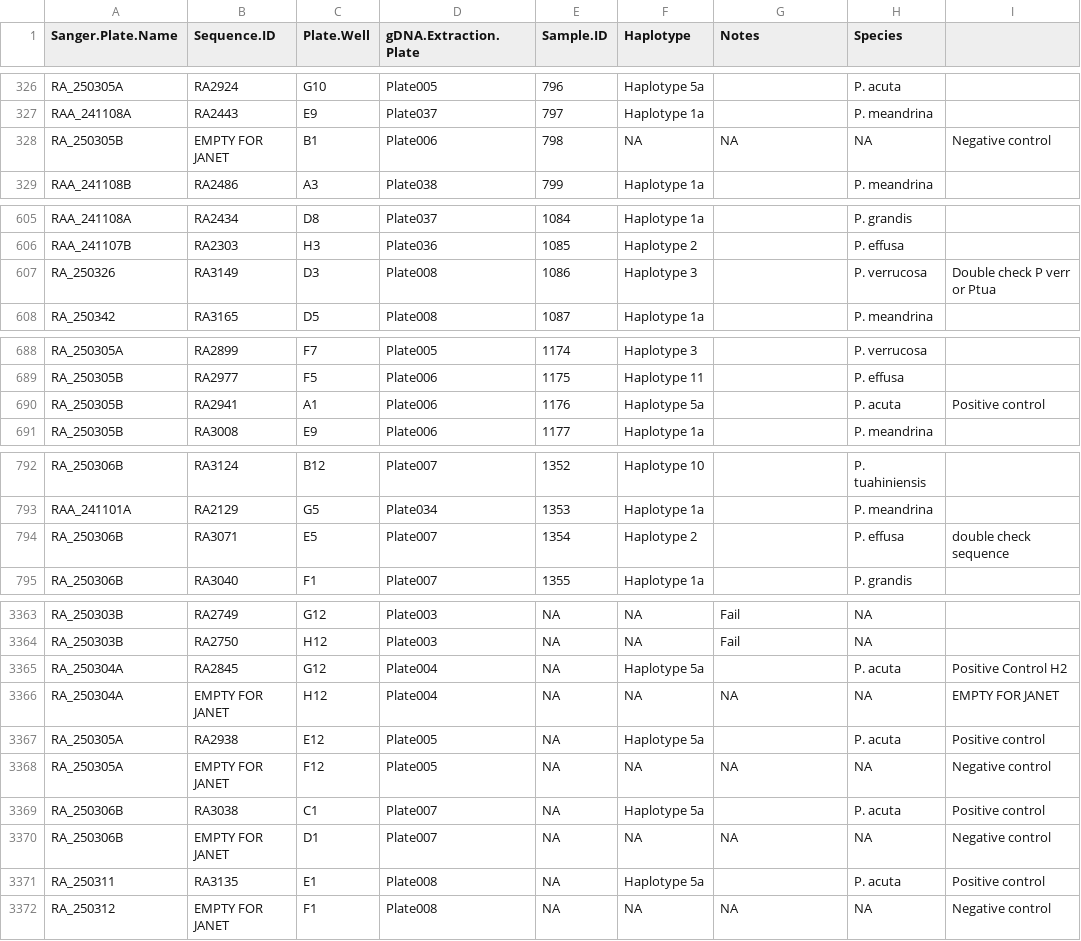
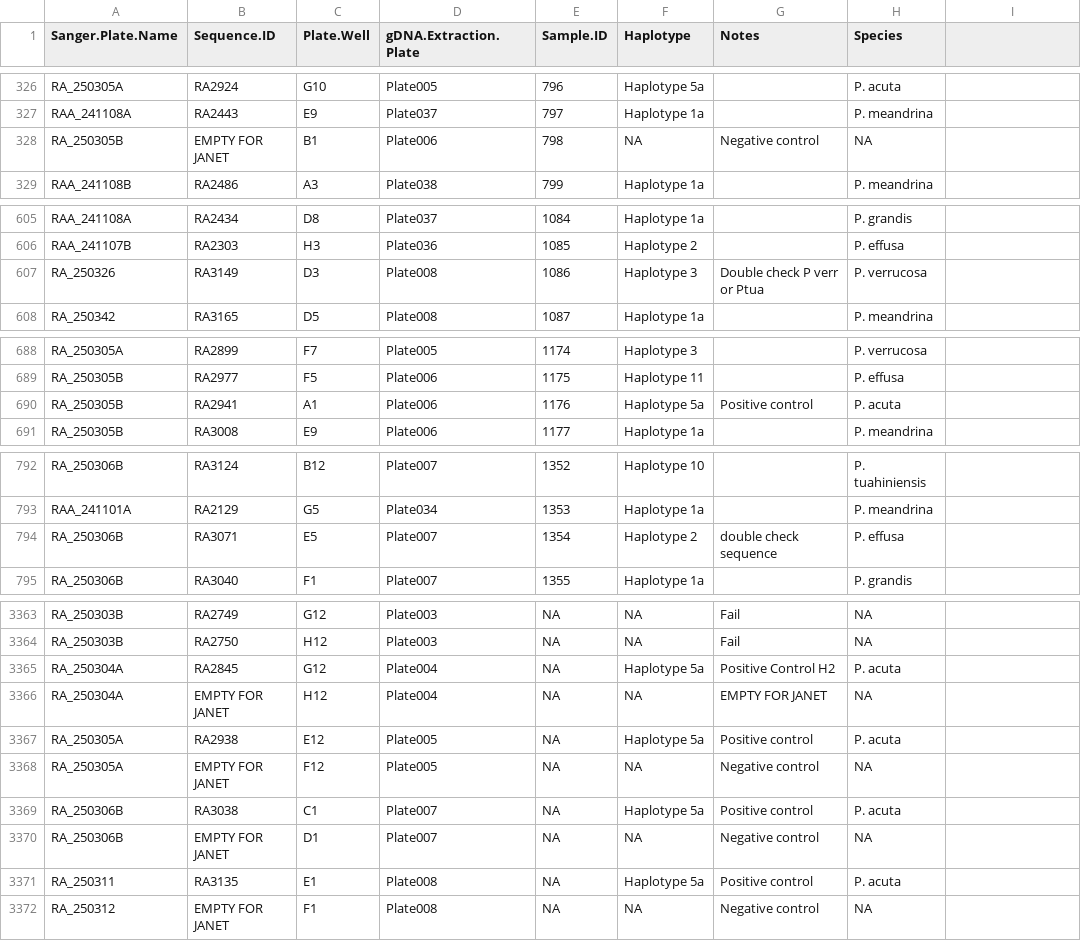
Before and after one commit to PierrickHarnay/Pocillopora_under_environmental_stressors, a CSV file: Data/Haplotype_data_modified_duplication.csv, drawn as a sheet; only a part is shown, gaps mark what is left out; the diff covers the shown part only.

```diff
--- a/Data/Haplotype_data_modified_duplication.csv
+++ b/Data/Haplotype_data_modified_duplication.csv
@@ -328 +328 @@ RAA_241108A,RA2443,E9,Plate037,797,Haplotype 1a,,P. meandrina,
-RA_250305B,EMPTY FOR JANET,B1,Plate006,798,NA,NA,NA,Negative control
+RA_250305B,EMPTY FOR JANET,B1,Plate006,798,NA,Negative control,NA
@@ -607 +607 @@ RAA_241107B,RA2303,H3,Plate036,1085,Haplotype 2,,P. effusa,
-RA_250326,RA3149,D3,Plate008,1086,Haplotype 3,,P. verrucosa,Double check P verr or Ptua
+RA_250326,RA3149,D3,Plate008,1086,Haplotype 3,Double check P verr or Ptua,P. verrucosa
@@ -690 +690 @@ RA_250305B,RA2977,F5,Plate006,1175,Haplotype 11,,P. effusa,
-RA_250305B,RA2941,A1,Plate006,1176,Haplotype 5a,,P. acuta,Positive control
+RA_250305B,RA2941,A1,Plate006,1176,Haplotype 5a,Positive control ,P. acuta
@@ -794 +794 @@ RAA_241101A,RA2129,G5,Plate034,1353,Haplotype 1a,,P. meandrina,
-RA_250306B,RA3071,E5,Plate007,1354,Haplotype 2,,P. effusa,double check sequence
+RA_250306B,RA3071,E5,Plate007,1354,Haplotype 2,double check sequence,P. effusa
@@ -3365,8 +3365,8 @@ RA_250303B,RA2750,H12,Plate003,NA,NA,Fail,NA,
-RA_250304A,RA2845,G12,Plate004,NA,Haplotype 5a,,P. acuta,Positive Control H2
-RA_250304A,EMPTY FOR JANET,H12,Plate004,NA,NA,NA,NA,EMPTY FOR JANET
-RA_250305A,RA2938,E12,Plate005,NA,Haplotype 5a,,P. acuta,Positive control
-RA_250305A,EMPTY FOR JANET,F12,Plate005,NA,NA,NA,NA,Negative control
-RA_250306B,RA3038,C1,Plate007,NA,Haplotype 5a,,P. acuta,Positive control
-RA_250306B,EMPTY FOR JANET,D1,Plate007,NA,NA,NA,NA,Negative control
-RA_250311,RA3135,E1,Plate008,NA,Haplotype 5a,,P. acuta,Positive control
-RA_250312,EMPTY FOR JANET,F1,Plate008,NA,NA,NA,NA,Negative control
+RA_250304A,RA2845,G12,Plate004,NA,Haplotype 5a,Positive Control H2,P. acuta
+RA_250304A,EMPTY FOR JANET,H12,Plate004,NA,NA,EMPTY FOR JANET,NA
+RA_250305A,RA2938,E12,Plate005,NA,Haplotype 5a,Positive control ,P. acuta
+RA_250305A,EMPTY FOR JANET,F12,Plate005,NA,NA,Negative control,NA
+RA_250306B,RA3038,C1,Plate007,NA,Haplotype 5a,Positive control ,P. acuta
+RA_250306B,EMPTY FOR JANET,D1,Plate007,NA,NA,Negative control,NA
+RA_250311,RA3135,E1,Plate008,NA,Haplotype 5a,Positive control ,P. acuta
+RA_250312,EMPTY FOR JANET,F1,Plate008,NA,NA,Negative control,NA
```
Also changed, not shown: 68 edited cells elsewhere in this file, Data/POC_RA_Size.csv, 6 other files.
